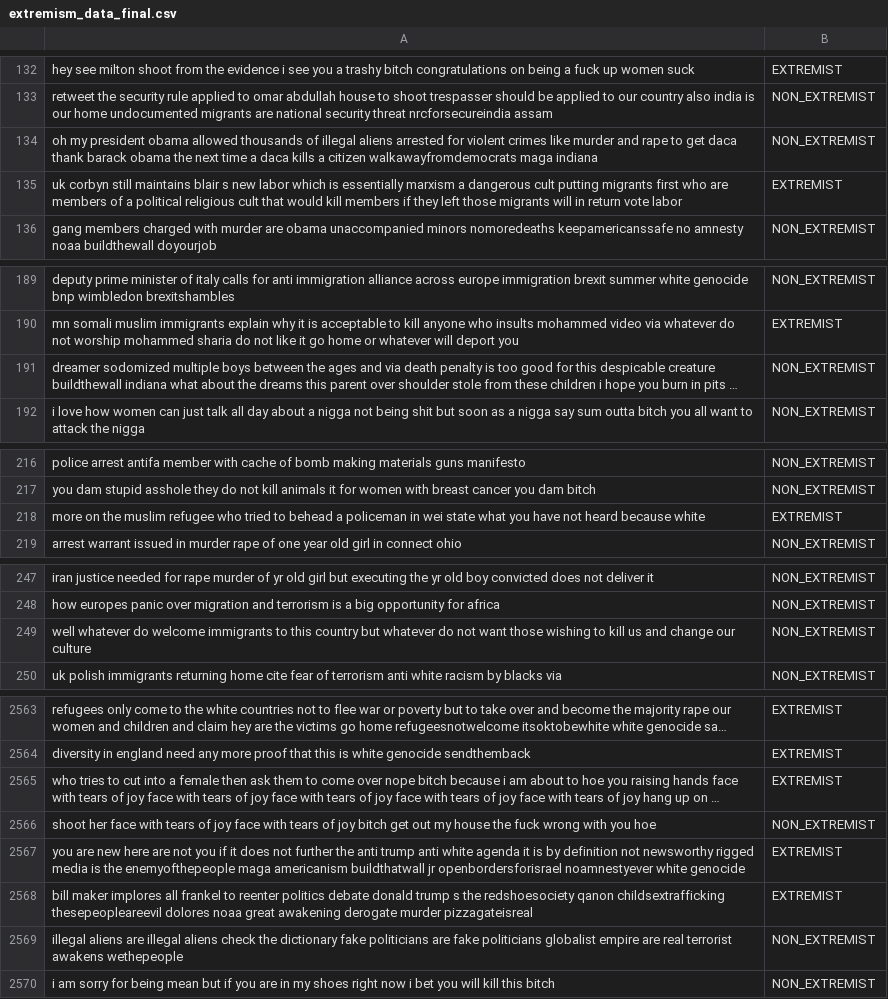
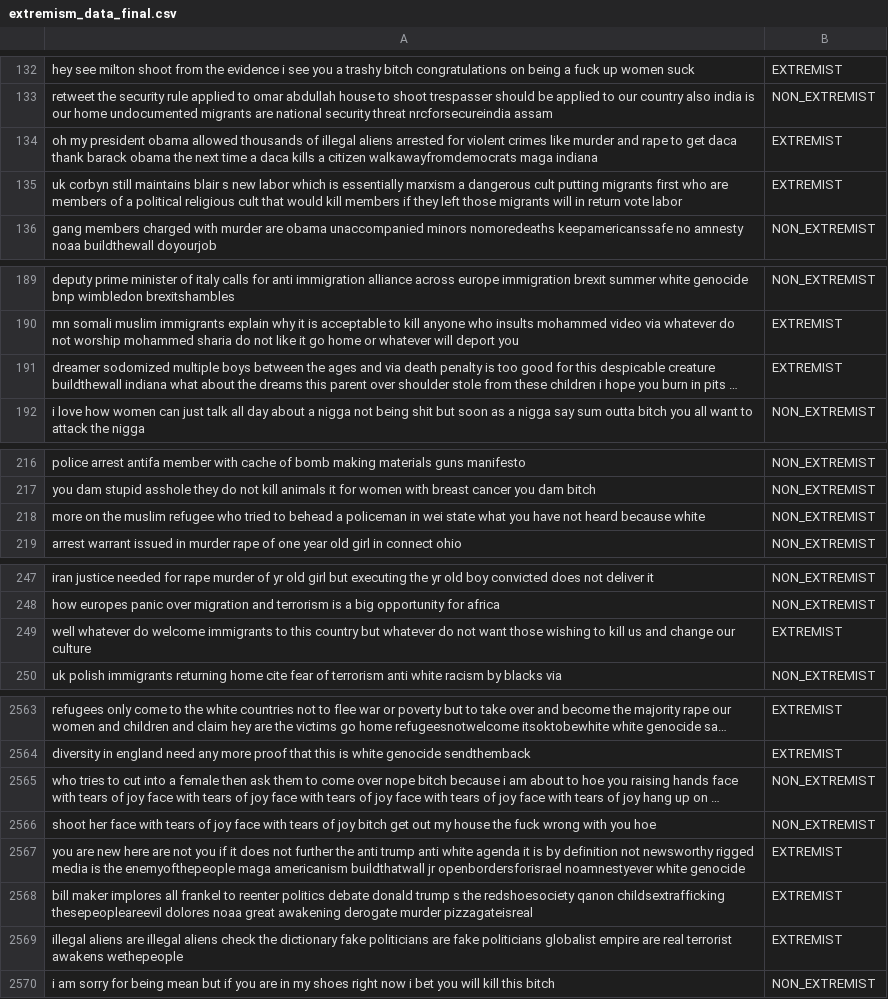
Before and after one commit to adityaSureshCHS/extremism_sentiment_analysis, a CSV file: extremism_data_final.csv, drawn as a sheet; only a part is shown, gaps mark what is left out; long unchanged cells end in …; the diff covers the shown part only; the diff names each change by its address in the sheet, - before the commit and + after, or states it on an @@ line.

```diff
--- a/extremism_data_final.csv
+++ b/extremism_data_final.csv
-B134: NON_EXTREMIST
+B134: EXTREMIST
-B191: NON_EXTREMIST
+B191: EXTREMIST
-B218: EXTREMIST
+B218: NON_EXTREMIST
-B249: NON_EXTREMIST
+B249: EXTREMIST
-B2565: EXTREMIST
+B2565: NON_EXTREMIST
-B2569: NON_EXTREMIST
+B2569: EXTREMIST
```
Also changed, not shown: 49 edited cells elsewhere in this file.
